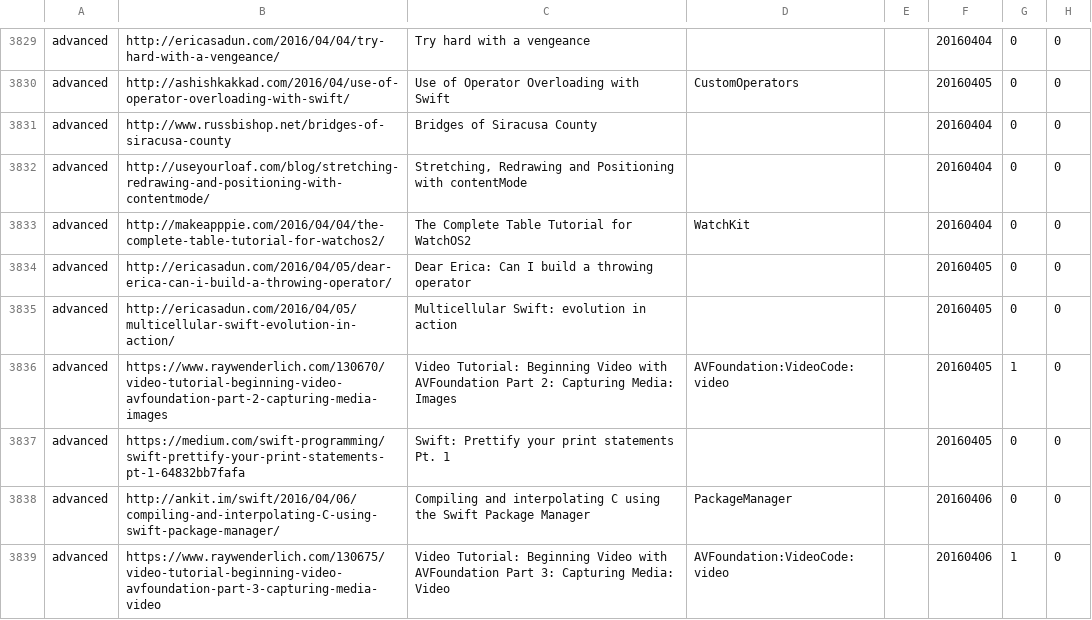
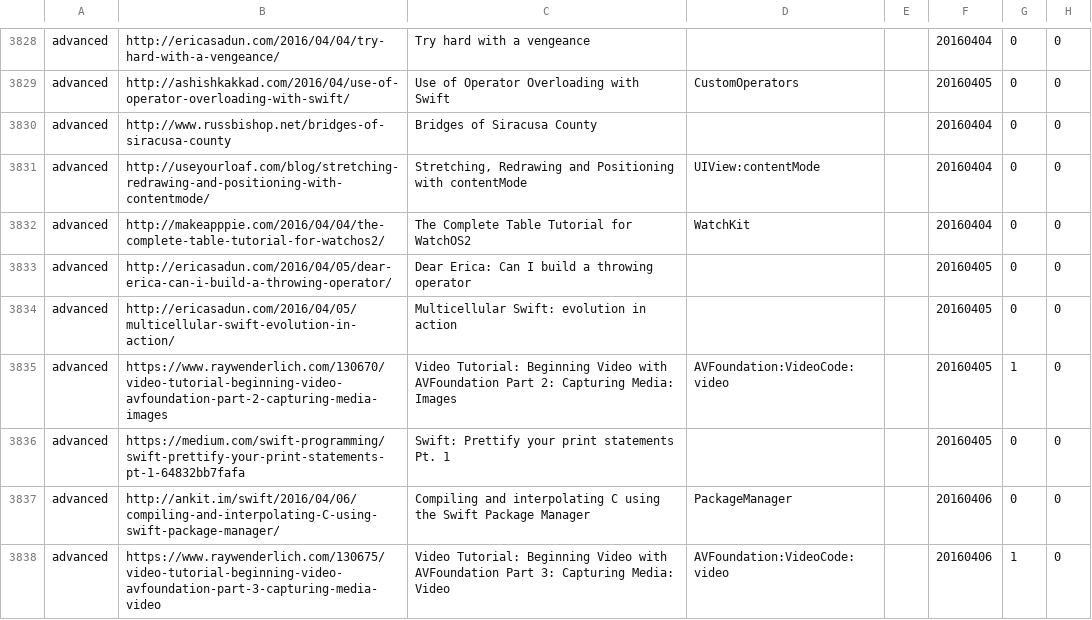
Before and after one commit to melling/SwiftResources, a TSV file: swift_urls.tsv, drawn as a sheet; only a part is shown, gaps mark what is left out; the diff covers the shown part only.

```diff
--- a/swift_urls.tsv
+++ b/swift_urls.tsv
@@ -3831,3 +3830,3 @@ advanced	http://ashishkakkad.com/2016/04/use-of-operator-overloading-with-swift/
 advanced	http://www.russbishop.net/bridges-of-siracusa-county	Bridges of Siracusa County			20160404	0	0
-advanced	http://useyourloaf.com/blog/stretching-redrawing-and-positioning-with-contentmode/	Stretching, Redrawing and Positioning with contentMode			20160404	0	0
+advanced	http://useyourloaf.com/blog/stretching-redrawing-and-positioning-with-contentmode/	Stretching, Redrawing and Positioning with contentMode	UIView:contentMode		20160404	0	0
 advanced	http://makeapppie.com/2016/04/04/the-complete-table-tutorial-for-watchos2/	The Complete Table Tutorial for WatchOS2	WatchKit		20160404	0	0
```
Also changed, not shown: 10 added rows, 2 removed rows and 21 edited cells elsewhere in this file.
